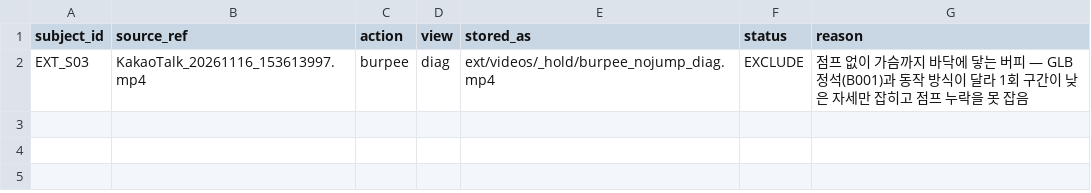
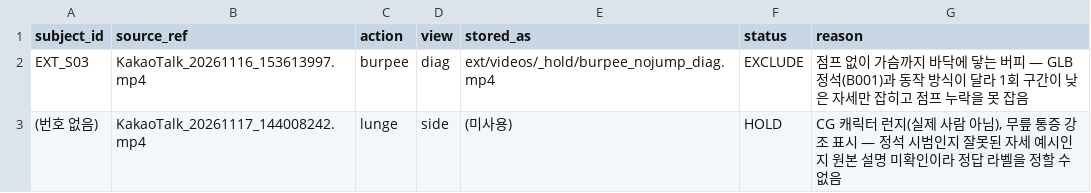
Before and after one commit to Jihoo2/G5_skeleton, a CSV file: subject10_team_pilot/configs/team05_ext_excluded.csv, drawn as a sheet.

Commit message:
docs(subject10): CG 런지 영상(144008242) 보류 사유 기록

```diff
--- a/subject10_team_pilot/configs/team05_ext_excluded.csv
+++ b/subject10_team_pilot/configs/team05_ext_excluded.csv
@@ -2 +2,2 @@ subject_id,source_ref,action,view,stored_as,status,reason
 EXT_S03,KakaoTalk_20261116_153613997.mp4,burpee,diag,ext/videos/_hold/burpee_nojump_diag.mp4,EXCLUDE,점프 없이 가슴까지 바닥에 닿는 버피 — GLB 정석(B001)과 동작 방식이 달라 1회 구간이 낮은 자세만 잡히고 점프 누락을 못 잡음
+(번호 없음),KakaoTalk_20261117_144008242.mp4,lunge,side,(미사용),HOLD,"CG 캐릭터 런지(실제 사람 아님), 무릎 통증 강조 표시 — 정석 시범인지 잘못된 자세 예시인지 원본 설명 미확인이라 정답 라벨을 정할 수 없음"
```
